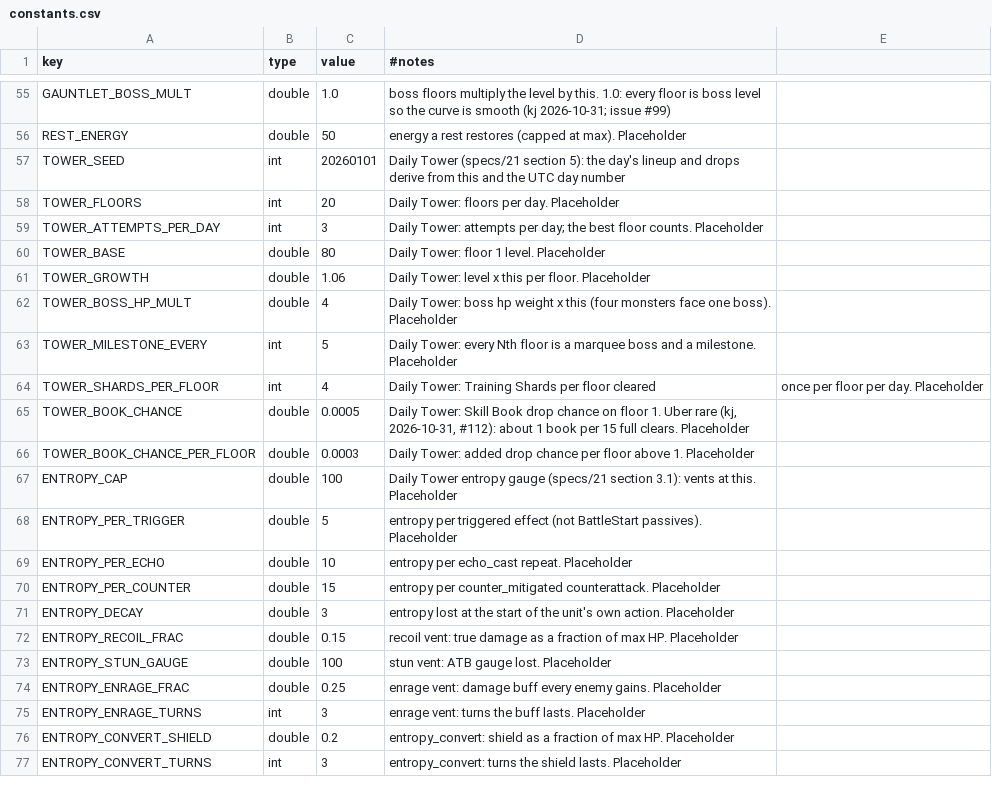
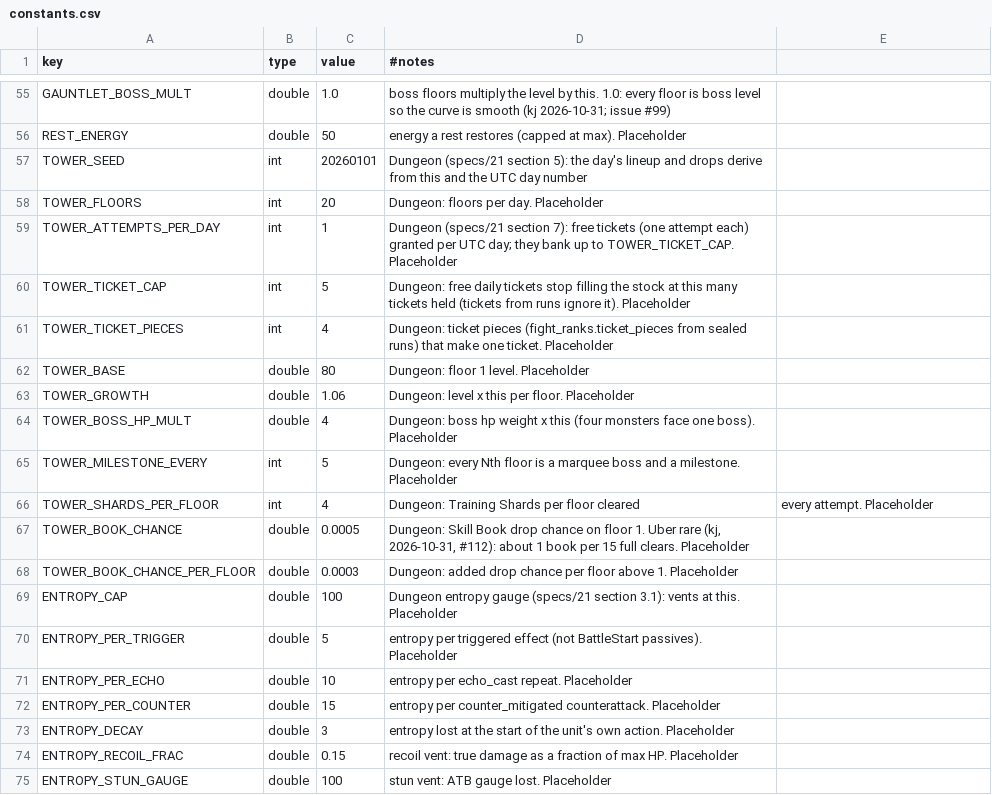
Before and after one commit to kjew2/MonStack, a CSV file: content_src/constants.csv, drawn as a sheet; only a part is shown, gaps mark what is left out; the shorter side is filled out with more unchanged rows.

```diff
--- a/content_src/constants.csv
+++ b/content_src/constants.csv
@@ -56,13 +56,15 @@ GAUNTLET_BOSS_MULT,double,1.0,boss floors multiply the level by this. 1.0: every
 REST_ENERGY,double,50,energy a rest restores (capped at max). Placeholder
-TOWER_SEED,int,20260101,Daily Tower (specs/21 section 5): the day's lineup and drops derive from this and the UTC day number
-TOWER_FLOORS,int,20,Daily Tower: floors per day. Placeholder
-TOWER_ATTEMPTS_PER_DAY,int,3,Daily Tower: attempts per day; the best floor counts. Placeholder
-TOWER_BASE,double,80,Daily Tower: floor 1 level. Placeholder
-TOWER_GROWTH,double,1.06,Daily Tower: level x this per floor. Placeholder
-TOWER_BOSS_HP_MULT,double,4,Daily Tower: boss hp weight x this (four monsters face one boss). Placeholder
-TOWER_MILESTONE_EVERY,int,5,Daily Tower: every Nth floor is a marquee boss and a milestone. Placeholder
-TOWER_SHARDS_PER_FLOOR,int,4,Daily Tower: Training Shards per floor cleared, once per floor per day. Placeholder
-TOWER_BOOK_CHANCE,double,0.0005,"Daily Tower: Skill Book drop chance on floor 1. Uber rare (kj, 2026-10-31, #112): about 1 book per 15 full clears. Placeholder"
-TOWER_BOOK_CHANCE_PER_FLOOR,double,0.0003,Daily Tower: added drop chance per floor above 1. Placeholder
-ENTROPY_CAP,double,100,Daily Tower entropy gauge (specs/21 section 3.1): vents at this. Placeholder
+TOWER_SEED,int,20260101,Dungeon (specs/21 section 5): the day's lineup and drops derive from this and the UTC day number
+TOWER_FLOORS,int,20,Dungeon: floors per day. Placeholder
+TOWER_ATTEMPTS_PER_DAY,int,1,Dungeon (specs/21 section 7): free tickets (one attempt each) granted per UTC day; they bank up to TOWER_TICKET_CAP. Placeholder
+TOWER_TICKET_CAP,int,5,Dungeon: free daily tickets stop filling the stock at this many tickets held (tickets from runs ignore it). Placeholder
+TOWER_TICKET_PIECES,int,4,Dungeon: ticket pieces (fight_ranks.ticket_pieces from sealed runs) that make one ticket. Placeholder
+TOWER_BASE,double,80,Dungeon: floor 1 level. Placeholder
+TOWER_GROWTH,double,1.06,Dungeon: level x this per floor. Placeholder
+TOWER_BOSS_HP_MULT,double,4,Dungeon: boss hp weight x this (four monsters face one boss). Placeholder
+TOWER_MILESTONE_EVERY,int,5,Dungeon: every Nth floor is a marquee boss and a milestone. Placeholder
+TOWER_SHARDS_PER_FLOOR,int,4,Dungeon: Training Shards per floor cleared, every attempt. Placeholder
+TOWER_BOOK_CHANCE,double,0.0005,"Dungeon: Skill Book drop chance on floor 1. Uber rare (kj, 2026-10-31, #112): about 1 book per 15 full clears. Placeholder"
+TOWER_BOOK_CHANCE_PER_FLOOR,double,0.0003,Dungeon: added drop chance per floor above 1. Placeholder
+ENTROPY_CAP,double,100,Dungeon entropy gauge (specs/21 section 3.1): vents at this. Placeholder
 ENTROPY_PER_TRIGGER,double,5,entropy per triggered effect (not BattleStart passives). Placeholder
```
Also changed, not shown: content_src/book_drops.csv, content_src/fight_ranks.csv, 57 other files.
